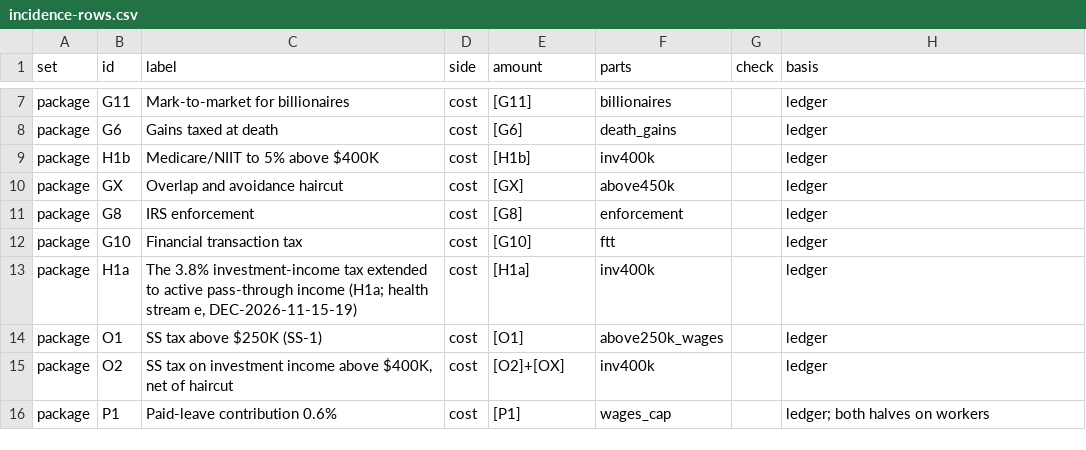
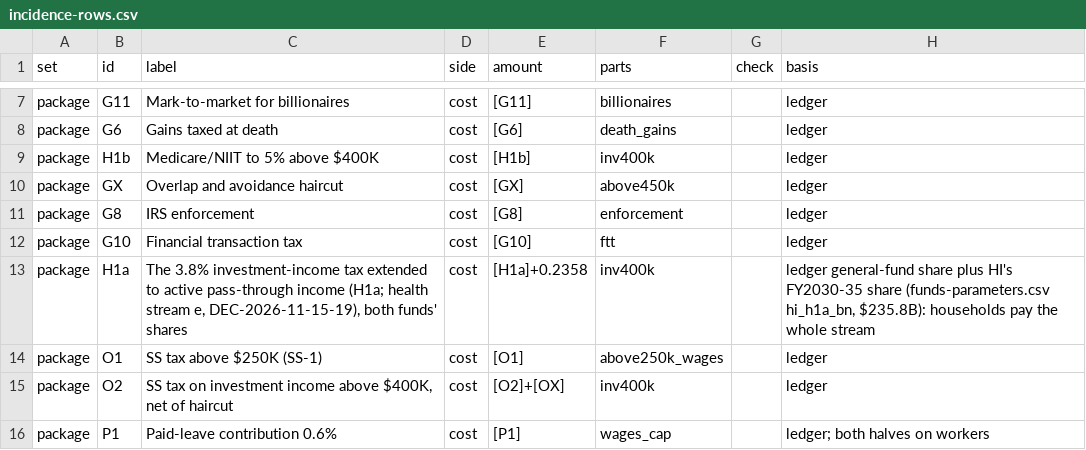
Before and after one commit to fm58cn6g4d-stack/project-2050, a CSV file: models/data/inputs/incidence-rows.csv, drawn as a sheet; only a part is shown, gaps mark what is left out.

```diff
--- a/models/data/inputs/incidence-rows.csv
+++ b/models/data/inputs/incidence-rows.csv
@@ -12,3 +12,3 @@ package,G8,IRS enforcement,cost,[G8],enforcement,,ledger
 package,G10,Financial transaction tax,cost,[G10],ftt,,ledger
-package,H1a,"The 3.8% investment-income tax extended to active pass-through income (H1a; health stream e, DEC-2026-11-15-19)",cost,[H1a],inv400k,,ledger
+package,H1a,"The 3.8% investment-income tax extended to active pass-through income (H1a; health stream e, DEC-2026-11-15-19), both funds' shares",cost,[H1a]+0.2358,inv400k,,"ledger general-fund share plus HI's FY2030-35 share (funds-parameters.csv hi_h1a_bn, $235.8B): households pay the whole stream"
 package,O1,SS tax above $250K (SS-1),cost,[O1],above250k_wages,,ledger
```
Also changed, not shown: legacy/sources/fiscal-recovery-inventory.csv, models/data/inputs/fiscal-years.csv, 29 other files.
